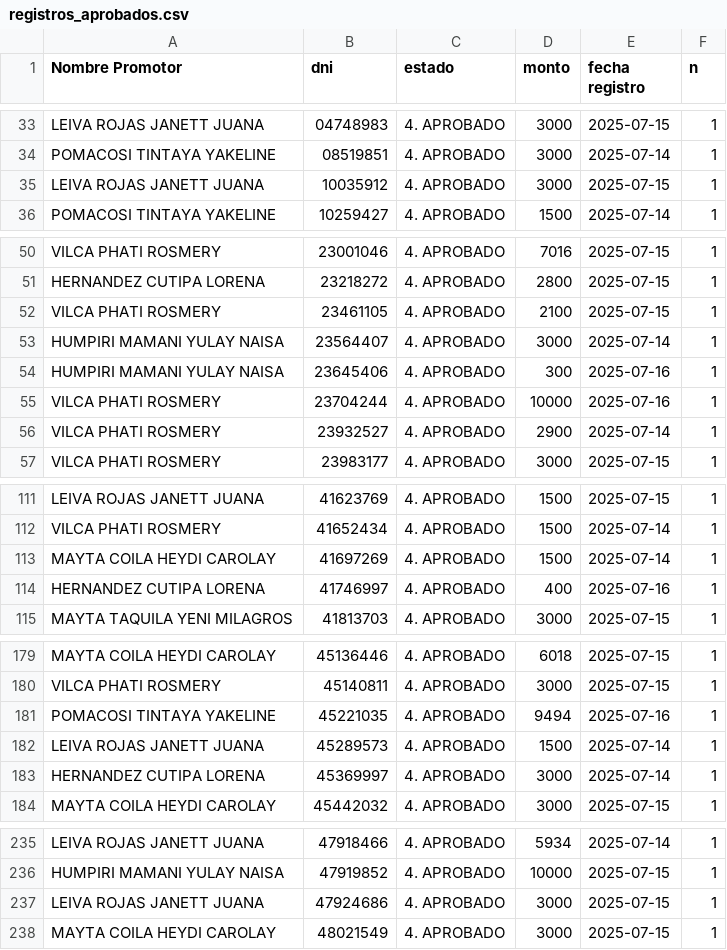
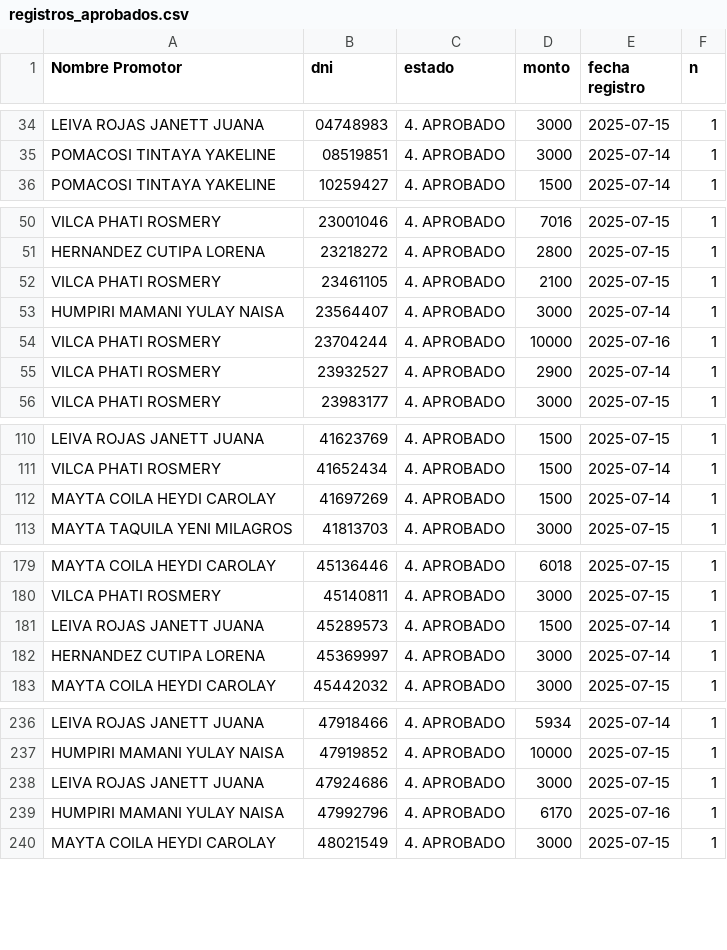
Before and after one commit to WFLAR0/reporte_online_s_bi, a CSV file: registros_aprobados.csv, drawn as a sheet; only a part is shown, gaps mark what is left out; removed rows and columns are numbered as before the commit, all else as after; the diff covers the shown part only; the diff names each change by its address in the sheet, - before the commit and + after, or states it on an @@ line.

Commit message:
Actualización de registros_aprobados.csv

```diff
--- a/registros_aprobados.csv
+++ b/registros_aprobados.csv
-row 35: LEIVA ROJAS JANETT JUANA | 10035912 | 4. APROBADO | 3000 | 2025-07-15 | 1
-row 54: HUMPIRI MAMANI YULAY NAISA | 23645406 | 4. APROBADO | 300 | 2025-07-16 | 1
-row 114: HERNANDEZ CUTIPA LORENA | 41746997 | 4. APROBADO | 400 | 2025-07-16 | 1
-row 181: POMACOSI TINTAYA YAKELINE | 45221035 | 4. APROBADO | 9494 | 2025-07-16 | 1
+row 239: HUMPIRI MAMANI YULAY NAISA | 47992796 | 4. APROBADO | 6170 | 2025-07-16 | 1
```
Also changed, not shown: 8 added rows and 1 removed row elsewhere in this file.
